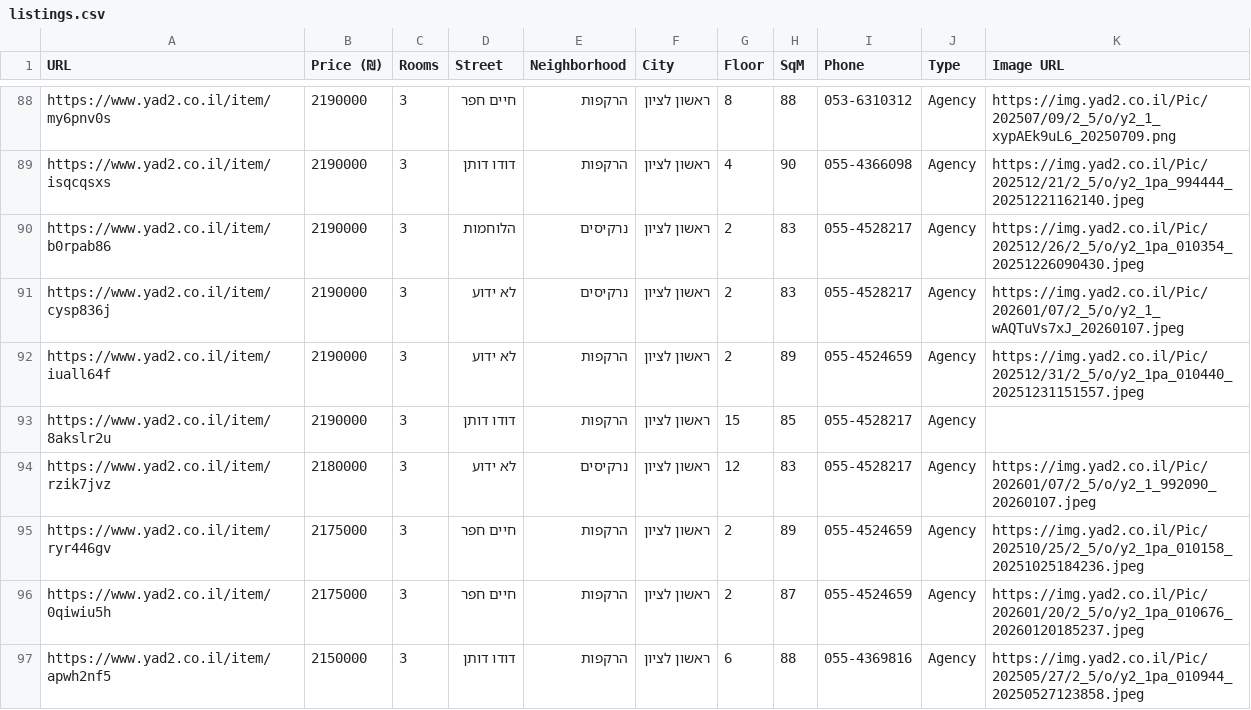
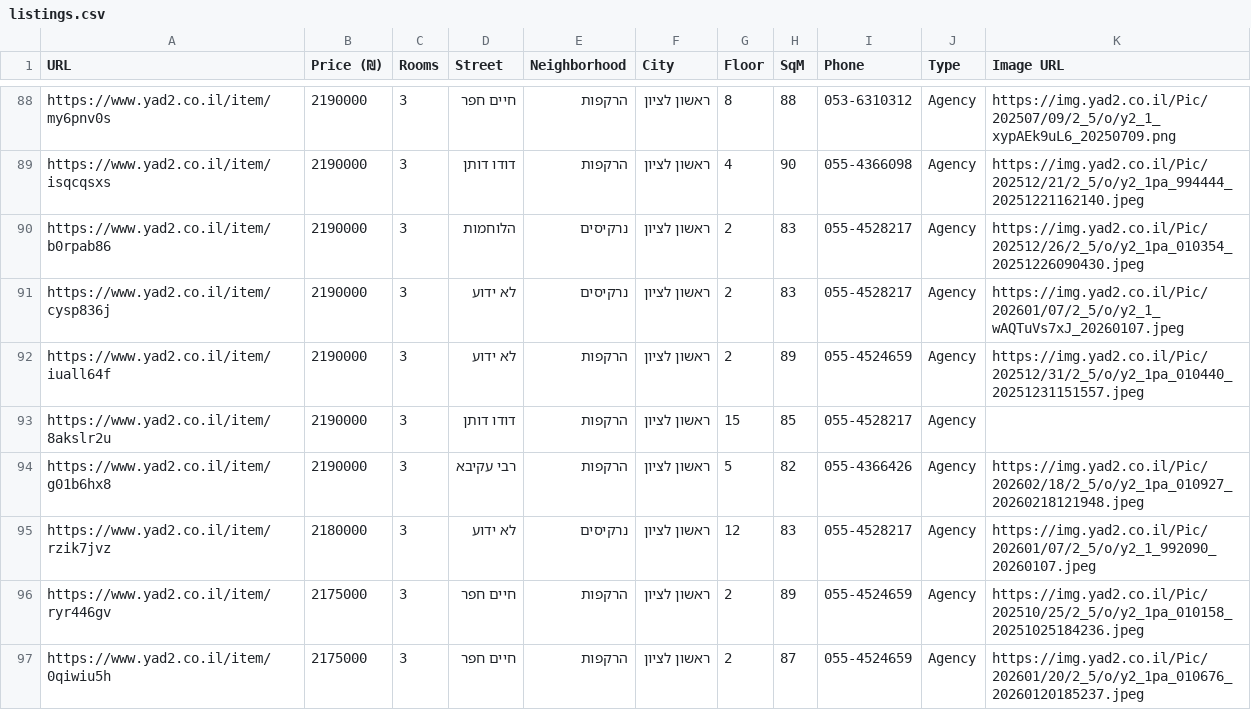
Before and after one commit to ziv9529/real-estate-tracker, a CSV file: listings.csv, drawn as a sheet; only a part is shown, gaps mark what is left out; the shorter side is filled out with more unchanged rows.

```diff
--- a/listings.csv
+++ b/listings.csv
@@ -93,2 +93,3 @@ https://www.yad2.co.il/item/iuall64f,2190000,3,לא ידוע,הרקפות,ראש
 https://www.yad2.co.il/item/8akslr2u,2190000,3,דודו דותן,הרקפות,ראשון לציון,15,85,055-4528217,Agency,
+https://www.yad2.co.il/item/g01b6hx8,2190000,3,רבי עקיבא,הרקפות,ראשון לציון,5,82,055-4366426,Agency,https://img.yad2.co.il/Pic/202602/18/2_5/o/y2_1pa_010927_20260218121948.jpeg
 https://www.yad2.co.il/item/rzik7jvz,2180000,3,לא ידוע,נרקיסים,ראשון לציון,12,83,055-4528217,Agency,https://img.yad2.co.il/Pic/202601/07/2_5/o/y2_1_992090_20260107.jpeg
```
Also changed, not shown: 3 other files.
